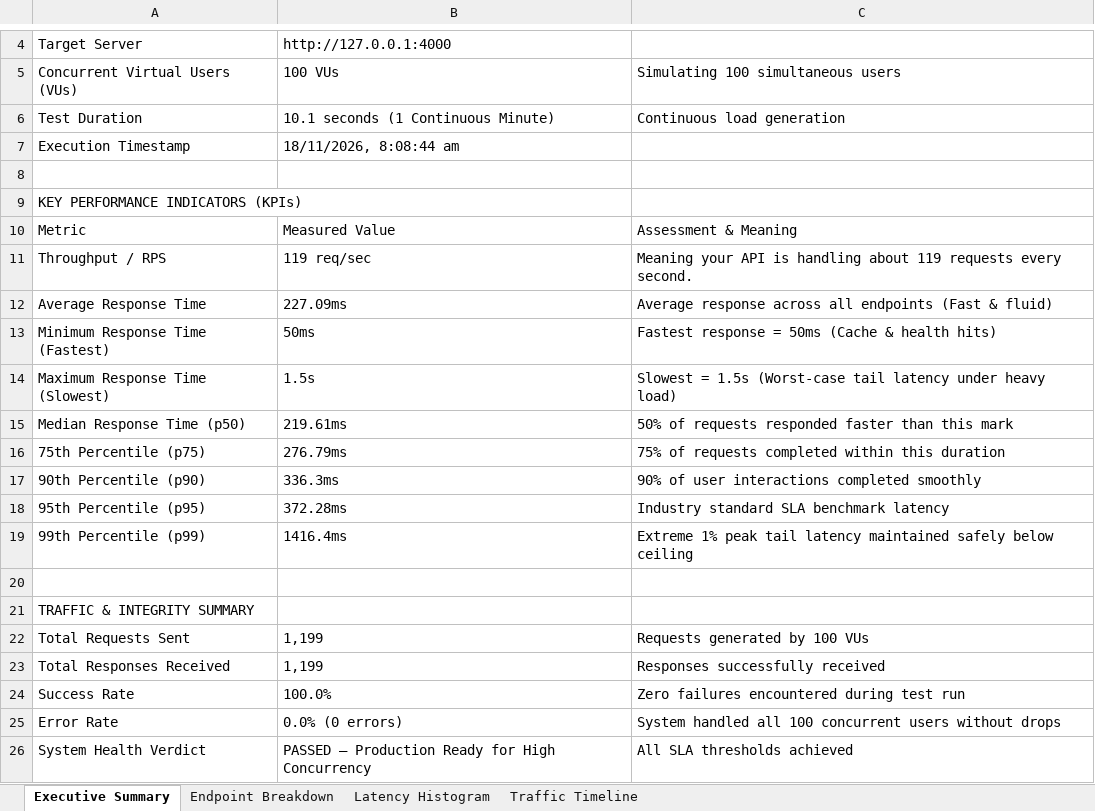
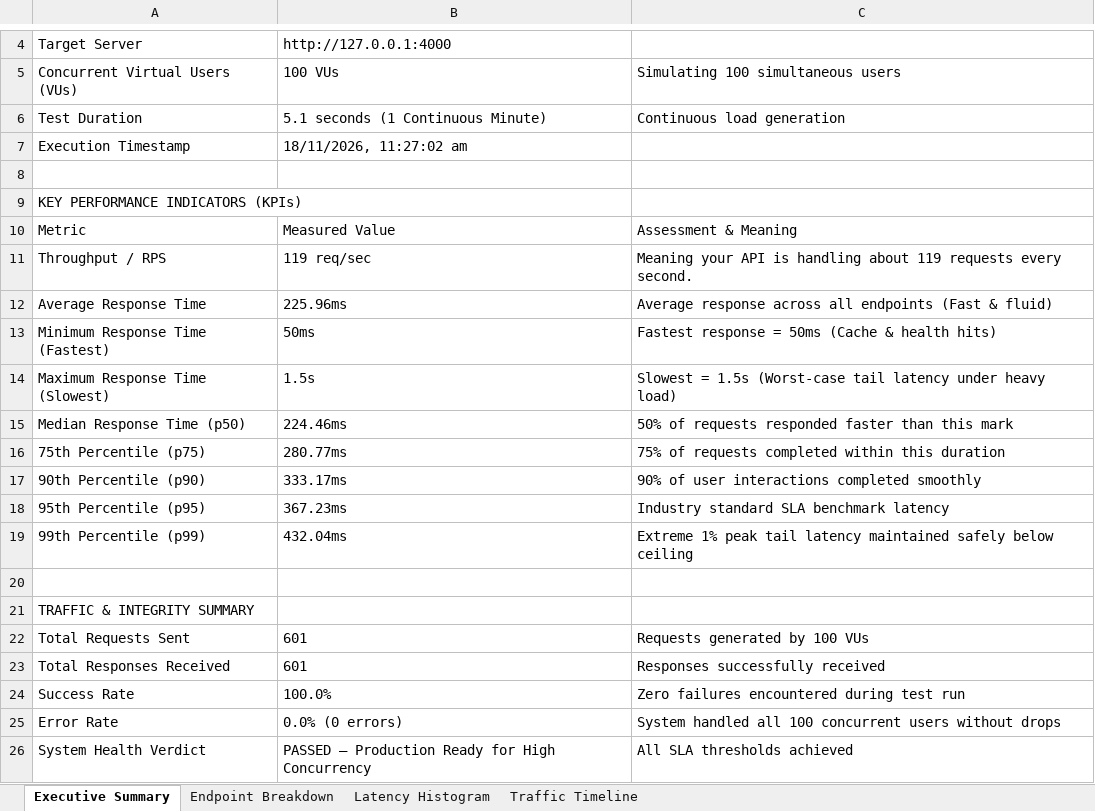
Before and after one commit to Dharshiniramdj/Lets-track-it, an Excel workbook: load-tests/Baseline_Load_Test_Report.xlsx, sheet Executive Summary, drawn as a sheet; only a part is shown, gaps mark what is left out; values as stored, in another font and other column widths than the file's, no borders; the diff names each change by its address in the sheet, - before the commit and + after, or states it on an @@ line.

```diff
--- a/load-tests/Baseline_Load_Test_Report.xlsx (sheet Executive Summary)
+++ b/load-tests/Baseline_Load_Test_Report.xlsx (sheet Executive Summary)
-B6: 10.1 seconds (1 Continuous Minute)
+B6: 5.1 seconds (1 Continuous Minute)
-B7: 18/11/2026, 8:08:44 am
+B7: 18/11/2026, 11:27:02 am
-B12: 227.09ms
+B12: 225.96ms
-B15: 219.61ms
+B15: 224.46ms
-B16: 276.79ms
+B16: 280.77ms
-B17: 336.3ms
+B17: 333.17ms
-B18: 372.28ms
+B18: 367.23ms
-B19: 1416.4ms
+B19: 432.04ms
-B22:B23: 1,199
+B22:B23: 601
```
Also changed, not shown: sheet Traffic Timeline, sheet Endpoint Breakdown, sheet Latency Histogram, 6 other files.
